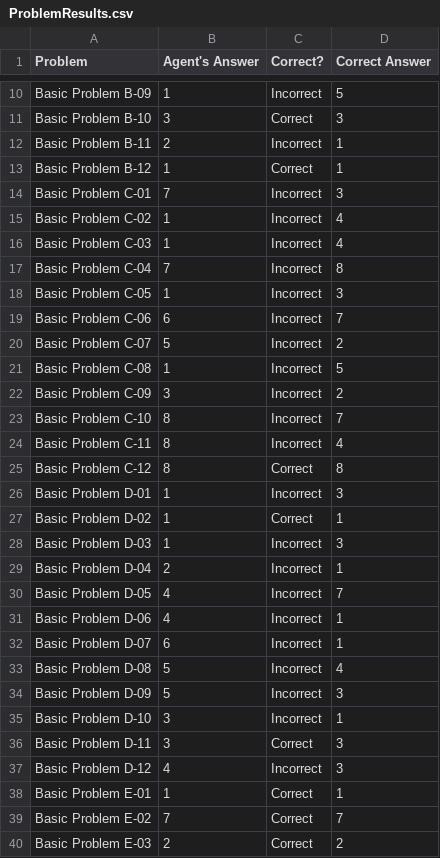
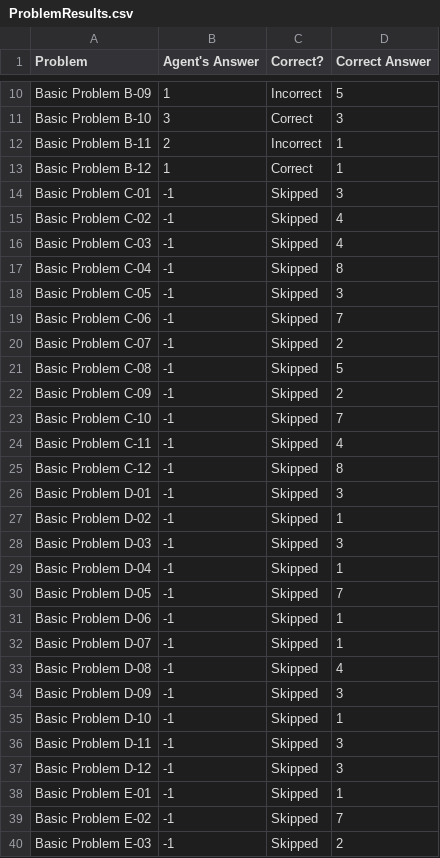
Before and after one commit to dgdghp/RPM, a CSV file: ProblemResults.csv, drawn as a sheet; only a part is shown, gaps mark what is left out; the diff covers the shown part only.

```diff
--- a/ProblemResults.csv
+++ b/ProblemResults.csv
@@ -13,28 +13,28 @@ Basic Problem B-11,2,Incorrect,1
 Basic Problem B-12,1,Correct,1
-Basic Problem C-01,7,Incorrect,3
-Basic Problem C-02,1,Incorrect,4
-Basic Problem C-03,1,Incorrect,4
-Basic Problem C-04,7,Incorrect,8
-Basic Problem C-05,1,Incorrect,3
-Basic Problem C-06,6,Incorrect,7
-Basic Problem C-07,5,Incorrect,2
-Basic Problem C-08,1,Incorrect,5
-Basic Problem C-09,3,Incorrect,2
-Basic Problem C-10,8,Incorrect,7
-Basic Problem C-11,8,Incorrect,4
-Basic Problem C-12,8,Correct,8
-Basic Problem D-01,1,Incorrect,3
-Basic Problem D-02,1,Correct,1
-Basic Problem D-03,1,Incorrect,3
-Basic Problem D-04,2,Incorrect,1
-Basic Problem D-05,4,Incorrect,7
-Basic Problem D-06,4,Incorrect,1
-Basic Problem D-07,6,Incorrect,1
-Basic Problem D-08,5,Incorrect,4
-Basic Problem D-09,5,Incorrect,3
-Basic Problem D-10,3,Incorrect,1
-Basic Problem D-11,3,Correct,3
-Basic Problem D-12,4,Incorrect,3
-Basic Problem E-01,1,Correct,1
-Basic Problem E-02,7,Correct,7
-Basic Problem E-03,2,Correct,2
+Basic Problem C-01,-1,Skipped,3
+Basic Problem C-02,-1,Skipped,4
+Basic Problem C-03,-1,Skipped,4
+Basic Problem C-04,-1,Skipped,8
+Basic Problem C-05,-1,Skipped,3
+Basic Problem C-06,-1,Skipped,7
+Basic Problem C-07,-1,Skipped,2
+Basic Problem C-08,-1,Skipped,5
+Basic Problem C-09,-1,Skipped,2
+Basic Problem C-10,-1,Skipped,7
+Basic Problem C-11,-1,Skipped,4
+Basic Problem C-12,-1,Skipped,8
+Basic Problem D-01,-1,Skipped,3
+Basic Problem D-02,-1,Skipped,1
+Basic Problem D-03,-1,Skipped,3
+Basic Problem D-04,-1,Skipped,1
+Basic Problem D-05,-1,Skipped,7
+Basic Problem D-06,-1,Skipped,1
+Basic Problem D-07,-1,Skipped,1
+Basic Problem D-08,-1,Skipped,4
+Basic Problem D-09,-1,Skipped,3
+Basic Problem D-10,-1,Skipped,1
+Basic Problem D-11,-1,Skipped,3
+Basic Problem D-12,-1,Skipped,3
+Basic Problem E-01,-1,Skipped,1
+Basic Problem E-02,-1,Skipped,7
+Basic Problem E-03,-1,Skipped,2
```
Also changed, not shown: 90 edited cells elsewhere in this file, AgentAnswers.csv, SetResults.csv, 1 other file.
